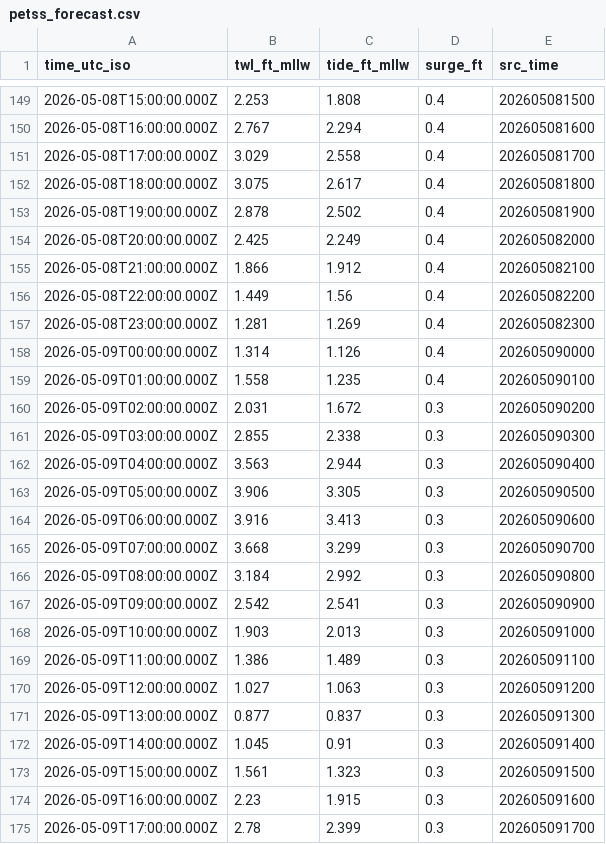
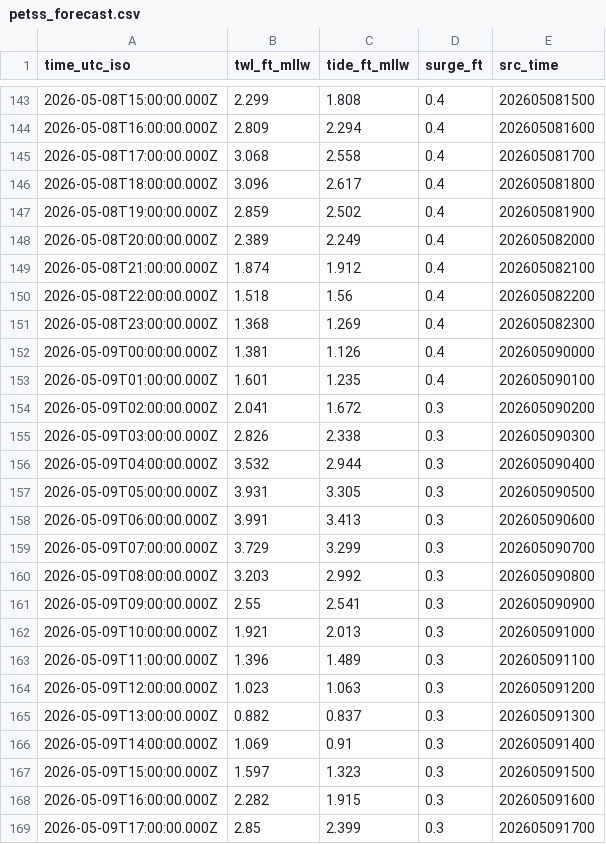
Before and after one commit to hondrospj/OceanCity, a CSV file: data/petss_forecast.csv, drawn as a sheet; only a part is shown, gaps mark what is left out; the diff covers the shown part only.

```diff
--- a/data/petss_forecast.csv
+++ b/data/petss_forecast.csv
@@ -149,27 +143,27 @@ time_utc_iso,twl_ft_mllw,tide_ft_mllw,surge_ft,src_time
-2026-05-08T15:00:00.000Z,2.253,1.808,0.4,202605081500
-2026-05-08T16:00:00.000Z,2.767,2.294,0.4,202605081600
-2026-05-08T17:00:00.000Z,3.029,2.558,0.4,202605081700
-2026-05-08T18:00:00.000Z,3.075,2.617,0.4,202605081800
-2026-05-08T19:00:00.000Z,2.878,2.502,0.4,202605081900
-2026-05-08T20:00:00.000Z,2.425,2.249,0.4,202605082000
-2026-05-08T21:00:00.000Z,1.866,1.912,0.4,202605082100
-2026-05-08T22:00:00.000Z,1.449,1.56,0.4,202605082200
-2026-05-08T23:00:00.000Z,1.281,1.269,0.4,202605082300
-2026-05-09T00:00:00.000Z,1.314,1.126,0.4,202605090000
-2026-05-09T01:00:00.000Z,1.558,1.235,0.4,202605090100
-2026-05-09T02:00:00.000Z,2.031,1.672,0.3,202605090200
-2026-05-09T03:00:00.000Z,2.855,2.338,0.3,202605090300
-2026-05-09T04:00:00.000Z,3.563,2.944,0.3,202605090400
-2026-05-09T05:00:00.000Z,3.906,3.305,0.3,202605090500
-2026-05-09T06:00:00.000Z,3.916,3.413,0.3,202605090600
-2026-05-09T07:00:00.000Z,3.668,3.299,0.3,202605090700
-2026-05-09T08:00:00.000Z,3.184,2.992,0.3,202605090800
-2026-05-09T09:00:00.000Z,2.542,2.541,0.3,202605090900
-2026-05-09T10:00:00.000Z,1.903,2.013,0.3,202605091000
-2026-05-09T11:00:00.000Z,1.386,1.489,0.3,202605091100
-2026-05-09T12:00:00.000Z,1.027,1.063,0.3,202605091200
-2026-05-09T13:00:00.000Z,0.877,0.837,0.3,202605091300
-2026-05-09T14:00:00.000Z,1.045,0.91,0.3,202605091400
-2026-05-09T15:00:00.000Z,1.561,1.323,0.3,202605091500
-2026-05-09T16:00:00.000Z,2.23,1.915,0.3,202605091600
-2026-05-09T17:00:00.000Z,2.78,2.399,0.3,202605091700
+2026-05-08T15:00:00.000Z,2.299,1.808,0.4,202605081500
+2026-05-08T16:00:00.000Z,2.809,2.294,0.4,202605081600
+2026-05-08T17:00:00.000Z,3.068,2.558,0.4,202605081700
+2026-05-08T18:00:00.000Z,3.096,2.617,0.4,202605081800
+2026-05-08T19:00:00.000Z,2.859,2.502,0.4,202605081900
+2026-05-08T20:00:00.000Z,2.389,2.249,0.4,202605082000
+2026-05-08T21:00:00.000Z,1.874,1.912,0.4,202605082100
+2026-05-08T22:00:00.000Z,1.518,1.56,0.4,202605082200
+2026-05-08T23:00:00.000Z,1.368,1.269,0.4,202605082300
+2026-05-09T00:00:00.000Z,1.381,1.126,0.4,202605090000
+2026-05-09T01:00:00.000Z,1.601,1.235,0.4,202605090100
+2026-05-09T02:00:00.000Z,2.041,1.672,0.3,202605090200
+2026-05-09T03:00:00.000Z,2.826,2.338,0.3,202605090300
+2026-05-09T04:00:00.000Z,3.532,2.944,0.3,202605090400
+2026-05-09T05:00:00.000Z,3.931,3.305,0.3,202605090500
+2026-05-09T06:00:00.000Z,3.991,3.413,0.3,202605090600
+2026-05-09T07:00:00.000Z,3.729,3.299,0.3,202605090700
+2026-05-09T08:00:00.000Z,3.203,2.992,0.3,202605090800
+2026-05-09T09:00:00.000Z,2.55,2.541,0.3,202605090900
+2026-05-09T10:00:00.000Z,1.921,2.013,0.3,202605091000
+2026-05-09T11:00:00.000Z,1.396,1.489,0.3,202605091100
+2026-05-09T12:00:00.000Z,1.023,1.063,0.3,202605091200
+2026-05-09T13:00:00.000Z,0.882,0.837,0.3,202605091300
+2026-05-09T14:00:00.000Z,1.069,0.91,0.3,202605091400
+2026-05-09T15:00:00.000Z,1.597,1.323,0.3,202605091500
+2026-05-09T16:00:00.000Z,2.282,1.915,0.3,202605091600
+2026-05-09T17:00:00.000Z,2.85,2.399,0.3,202605091700
```
Also changed, not shown: 6 added rows, 6 removed rows and 80 edited cells elsewhere in this file, 3 other files.
